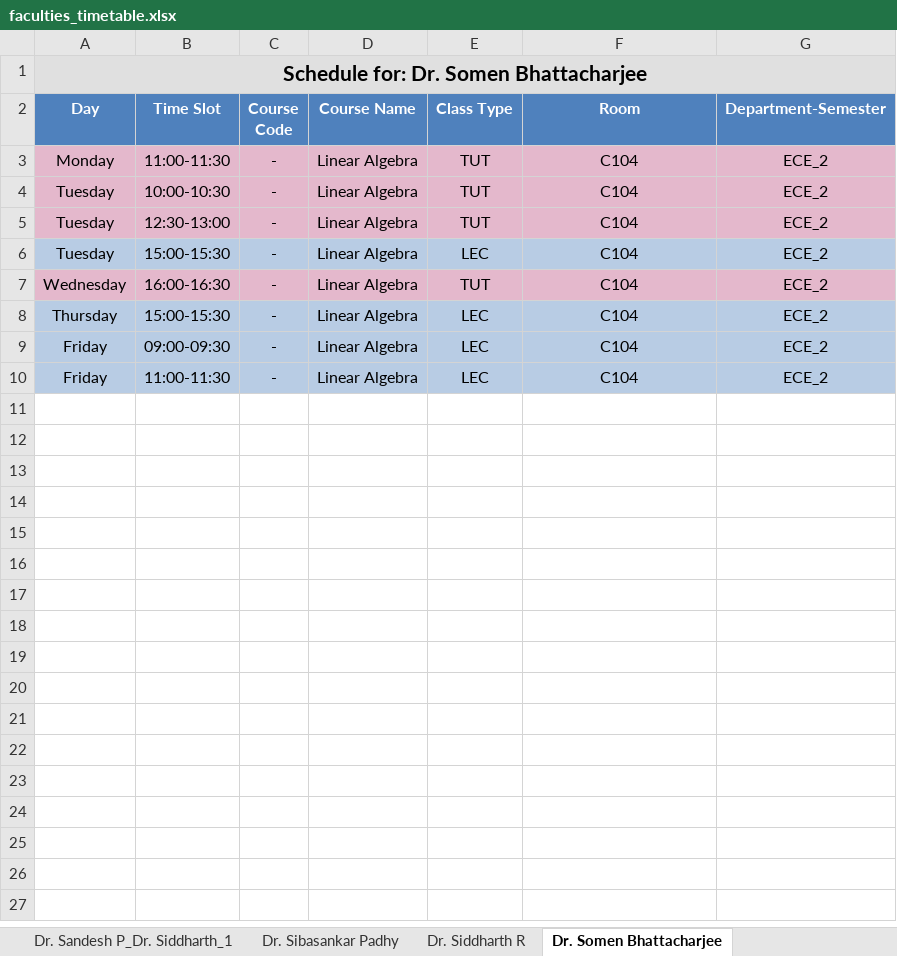
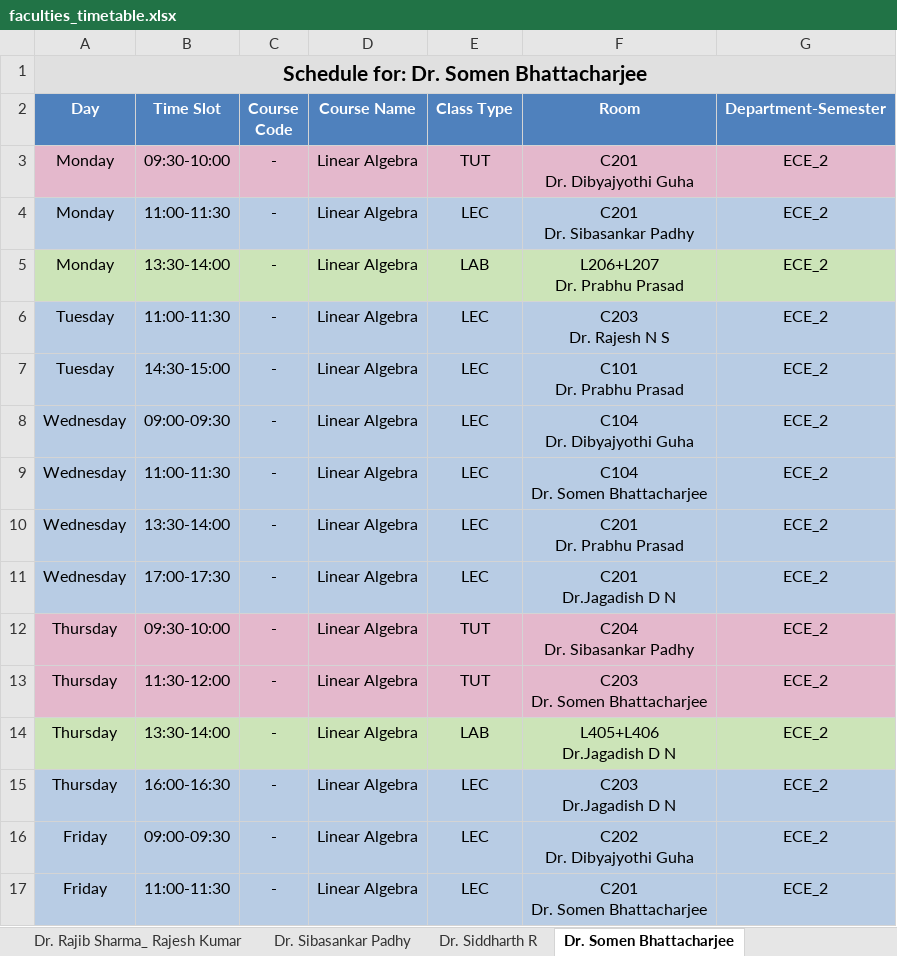
Before and after one commit to Bhagya-vishwakarma-29/TimeTable, an Excel workbook: faculties_timetable.xlsx, sheet Dr. Somen Bhattacharjee, drawn as a sheet; values as stored, in another font and other column widths than the file's, no borders; addresses are those after the commit; ↵ is a line break in a cell; the diff names each change by its address in the sheet, - before the commit and + after, or states it on an @@ line.

```diff
--- a/faculties_timetable.xlsx (sheet Dr. Somen Bhattacharjee)
+++ b/faculties_timetable.xlsx (sheet Dr. Somen Bhattacharjee)
-sheet tab: Dr. Sandesh P_Dr. Siddharth_1
-B3 (Time Slot): 11:00-11:30
+B3 (Time Slot): 09:30-10:00
-F3 (Room): C104
+F3 (Room): C201 ↵ Dr. Dibyajyothi Guha
+row 4: Monday | 11:00-11:30 | - | Linear Algebra | LEC | C201 ↵ Dr. Sibasankar Padhy | ECE_2
+row 5: Monday | 13:30-14:00 | - | Linear Algebra | LAB | L206+L207 ↵ Dr. Prabhu Prasad | ECE_2
-A6:G7 fill: #E4B8CC
+A6:G7 fill: #B8CCE4
-B6 (Time Slot): 10:00-10:30
+B6 (Time Slot): 11:00-11:30
-E6:E7 (Class Type): TUT
+E6:E7 (Class Type): LEC
-F6 (Room): C104
+F6 (Room): C203 ↵ Dr. Rajesh N S
-B7 (Time Slot): 12:30-13:00
+B7 (Time Slot): 14:30-15:00
-F7 (Room): C104
+F7 (Room): C101 ↵ Dr. Prabhu Prasad
+row 8: Wednesday | 09:00-09:30 | - | Linear Algebra | LEC | C104 ↵ Dr. Dibyajyothi Guha | ECE_2
-A9 (Day): Tuesday
+A9 (Day): Wednesday
-B9 (Time Slot): 15:00-15:30
+B9 (Time Slot): 11:00-11:30
-F9 (Room): C104
+F9 (Room): C104 ↵ Dr. Somen Bhattacharjee
+row 10: Wednesday | 13:30-14:00 | - | Linear Algebra | LEC | C201 ↵ Dr. Prabhu Prasad | ECE_2
-A11:G11 fill: #E4B8CC
+A11:G11 fill: #B8CCE4
-B11 (Time Slot): 16:00-16:30
+B11 (Time Slot): 17:00-17:30
-E11 (Class Type): TUT
+E11 (Class Type): LEC
-F11 (Room): C104
+F11 (Room): C201 ↵ Dr.Jagadish D N
+row 12: Thursday | 09:30-10:00 | - | Linear Algebra | TUT | C204 ↵ Dr. Sibasankar Padhy | ECE_2
+row 13: Thursday | 11:30-12:00 | - | Linear Algebra | TUT | C203 ↵ Dr. Somen Bhattacharjee | ECE_2
+row 14: Thursday | 13:30-14:00 | - | Linear Algebra | LAB | L405+L406 ↵ Dr.Jagadish D N | ECE_2
-B15 (Time Slot): 15:00-15:30
+B15 (Time Slot): 16:00-16:30
-F15 (Room): C104
+F15 (Room): C203 ↵ Dr.Jagadish D N
-F16 (Room): C104
+F16 (Room): C202 ↵ Dr. Dibyajyothi Guha
-F17 (Room): C104
+F17 (Room): C201 ↵ Dr. Somen Bhattacharjee
```
Also changed, not shown: sheet Prof. CB Akki_Dr. Suvadip Hazra, sheet Dr. Rajesh N S, sheet Dr. Vivekraj V K, sheet Dr. Anushree Kini, sheet Dr. Dibyajyothi, sheet Dr. Anand Barangi, 15 more sheets, other sheet tabs, unscheduled_courses.xlsx, 12 other files.
